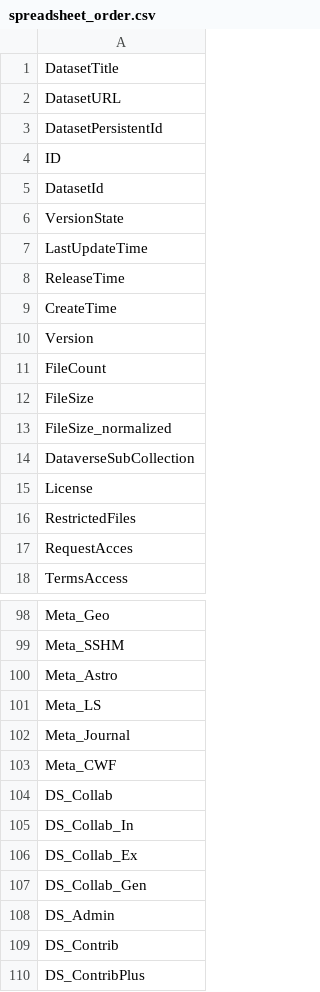
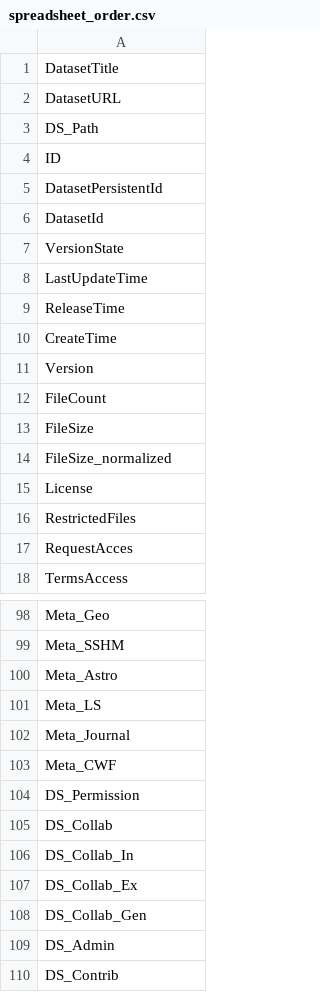
Before and after one commit to scholarsportal/dataverse-metadata-crawler, a CSV file: res/spreadsheet_order.csv, drawn as a sheet; only a part is shown, gaps mark what is left out; the shorter side is filled out with more unchanged rows.

Commit message:
1. Integrated permission metadata into spreadsheet

```diff
--- a/res/spreadsheet_order.csv
+++ b/res/spreadsheet_order.csv
@@ -2,4 +2,5 @@ DatasetTitle
 DatasetURL
+DS_Path
+ID
 DatasetPersistentId
-ID
 DatasetId
@@ -13,3 +14,2 @@ FileSize
 FileSize_normalized
-DataverseSubCollection
 License
@@ -103,2 +103,3 @@ Meta_Journal
 Meta_CWF
+DS_Permission
 DS_Collab
```
Also changed, not shown: 2 other files.
